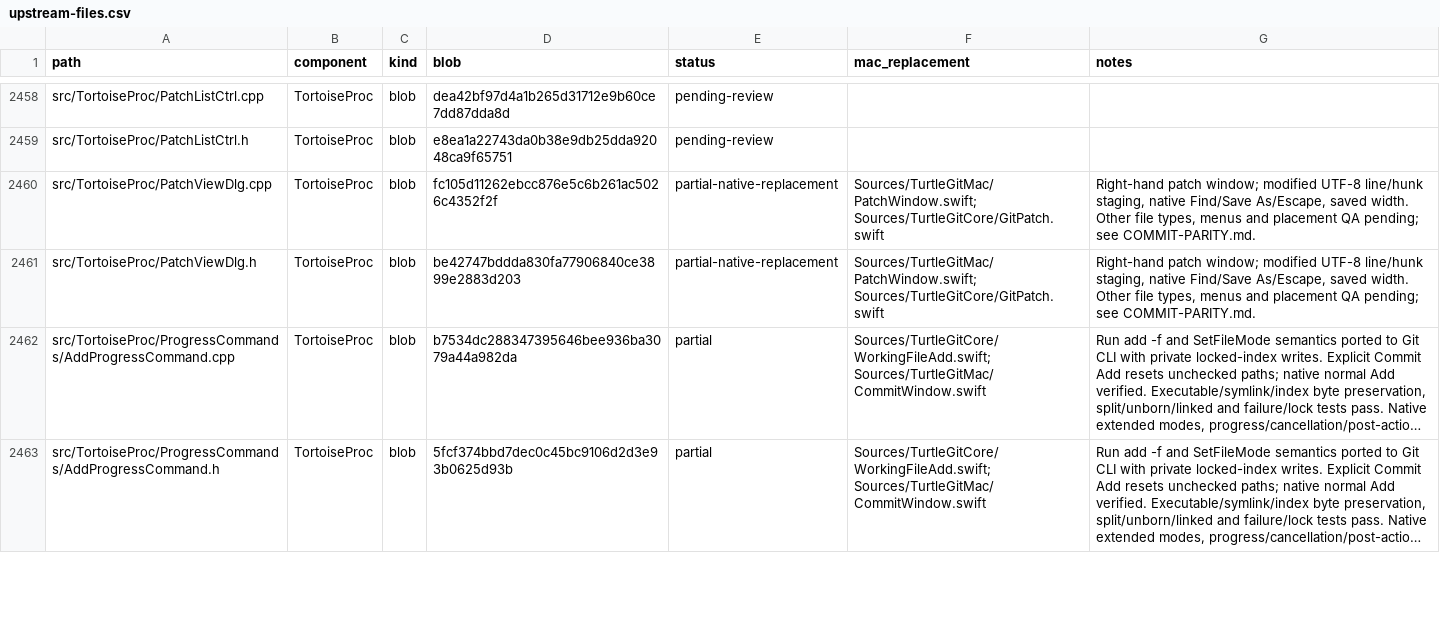
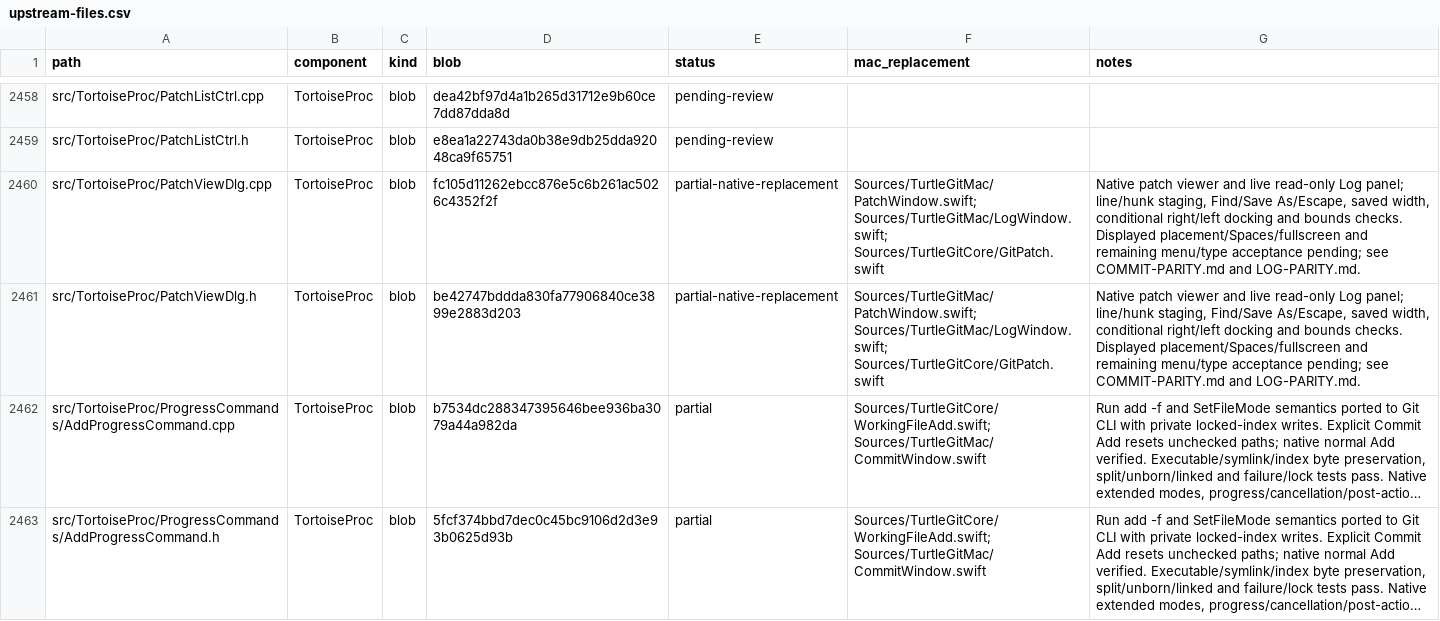
Before and after one commit to jfk-solutions/turtle-git-mac, a CSV file: docs/upstream-files.csv, drawn as a sheet; only a part is shown, gaps mark what is left out; long unchanged cells end in …; the diff names each change by its address in the sheet, - before the commit and + after, or states it on an @@ line.

Commit message:
Match Log patch docking and keep scrollable window size limits

```diff
--- a/docs/upstream-files.csv
+++ b/docs/upstream-files.csv
-F2460:F2461 (mac_replacement): Sources/TurtleGitMac/PatchWindow.swift; Sources/TurtleGitCore/GitPatch.swift
+F2460:F2461 (mac_replacement): Sources/TurtleGitMac/PatchWindow.swift; Sources/TurtleGitMac/LogWindow.swift; Sources/TurtleGitCore/GitPatch.swift
-G2460:G2461 (notes): Right-hand patch window; modified UTF-8 line/hunk staging, native Find/Save As/Escape, saved width. Other file types, menus and placement QA pending; see COMMIT-PARITY.md.
+G2460:G2461 (notes): Native patch viewer and live read-only Log panel; line/hunk staging, Find/Save As/Escape, saved width, conditional right/left docking and bounds checks. Displayed placement/Spaces/fullscreen and remaining menu/type acceptance pending; see COMMIT-PARITY.md and LOG-PARITY.md.
```
Also changed, not shown: 6 other files.
